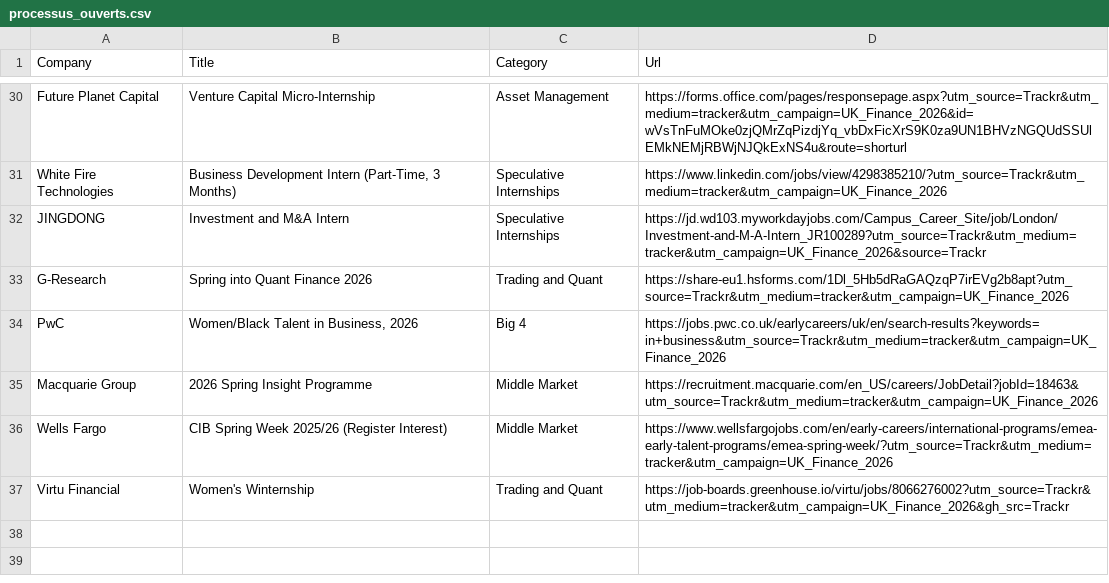
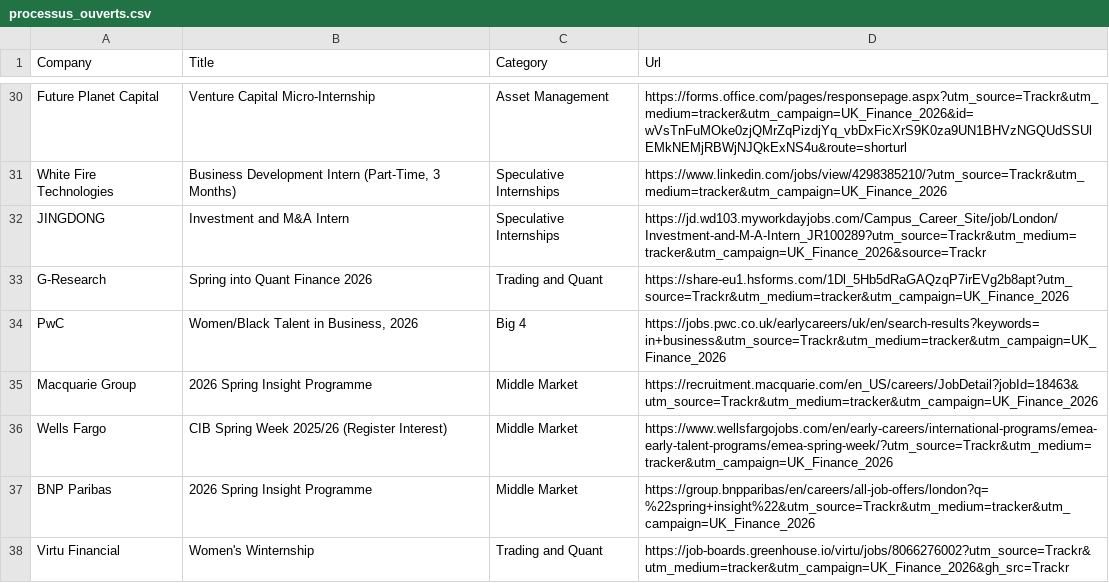
Before and after one commit to ludovicstvys/SpringIntern, a CSV file: processus_ouverts.csv, drawn as a sheet; only a part is shown, gaps mark what is left out; the diff names each change by its address in the sheet, - before the commit and + after, or states it on an @@ line.

```diff
--- a/processus_ouverts.csv
+++ b/processus_ouverts.csv
+row 37: BNP Paribas | 2026 Spring Insight Programme | Middle Market | https://group.bnpparibas/en/careers/all-job-offers/london?q=%22spring+insight%22&utm_source=Trackr&utm_medium=tracker&utm_campaign=UK_Finance_2026
```
